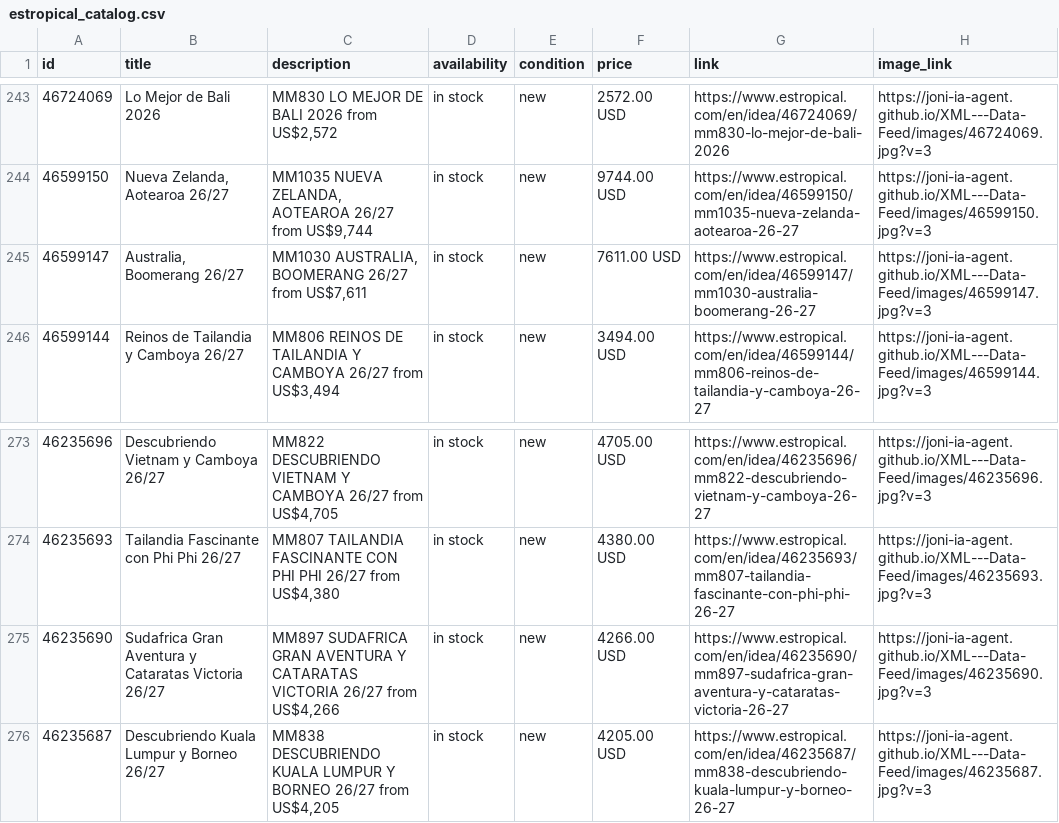
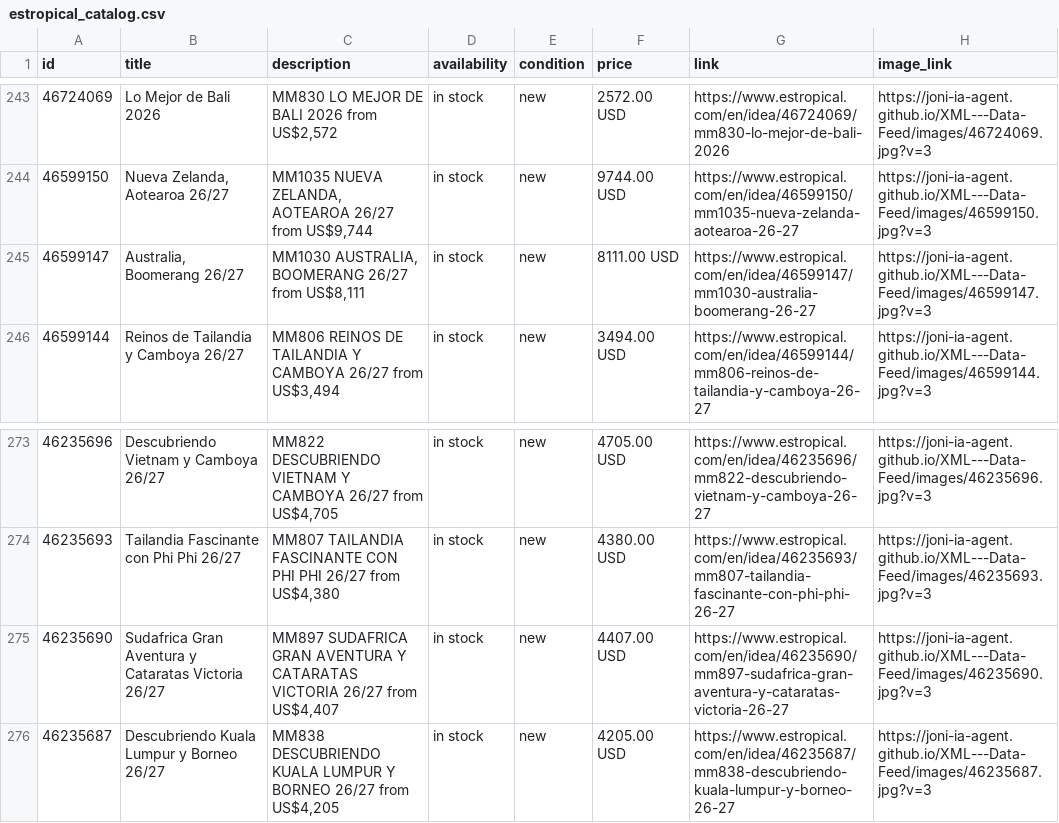
Before and after one commit to Joni-IA-Agent/XML---Data-Feed, a CSV file: docs/estropical_catalog.csv, drawn as a sheet; only a part is shown, gaps mark what is left out; the diff names each change by its address in the sheet, - before the commit and + after, or states it on an @@ line.

```diff
--- a/docs/estropical_catalog.csv
+++ b/docs/estropical_catalog.csv
-C245 (description): …26/27 from US$7,611
+C245 (description): …26/27 from US$8,111
-F245 (price): 7611.00 USD
+F245 (price): 8111.00 USD
-C275 (description): …26/27 from US$4,266
+C275 (description): …26/27 from US$4,407
-F275 (price): 4266.00 USD
+F275 (price): 4407.00 USD
```
Also changed, not shown: 1 other file.
